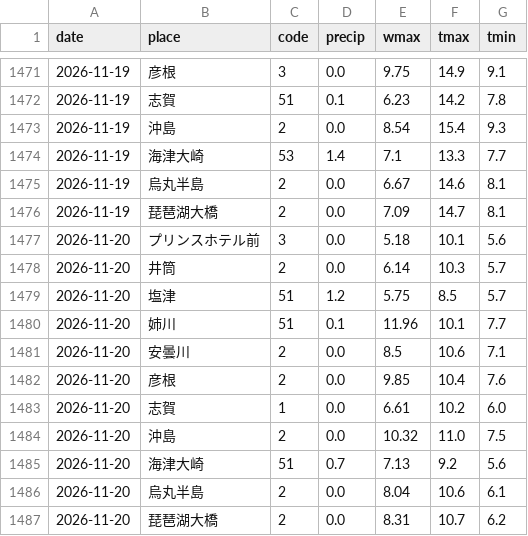
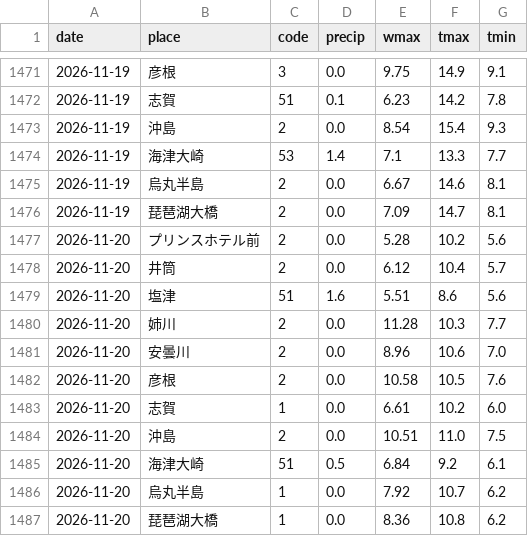
Before and after one commit to suzuhaya5666-lgtm/biwako-opendata, a CSV file: data/weather_daily.csv, drawn as a sheet; only a part is shown, gaps mark what is left out.

```diff
--- a/data/weather_daily.csv
+++ b/data/weather_daily.csv
@@ -1476,12 +1476,12 @@ date,place,code,precip,wmax,tmax,tmin
 2026-11-19,琵琶湖大橋,2,0.0,7.09,14.7,8.1
-2026-11-20,プリンスホテル前,3,0.0,5.18,10.1,5.6
-2026-11-20,井筒,2,0.0,6.14,10.3,5.7
-2026-11-20,塩津,51,1.2,5.75,8.5,5.7
-2026-11-20,姉川,51,0.1,11.96,10.1,7.7
-2026-11-20,安曇川,2,0.0,8.5,10.6,7.1
-2026-11-20,彦根,2,0.0,9.85,10.4,7.6
+2026-11-20,プリンスホテル前,2,0.0,5.28,10.2,5.6
+2026-11-20,井筒,2,0.0,6.12,10.4,5.7
+2026-11-20,塩津,51,1.6,5.51,8.6,5.6
+2026-11-20,姉川,2,0.0,11.28,10.3,7.7
+2026-11-20,安曇川,2,0.0,8.96,10.6,7.0
+2026-11-20,彦根,2,0.0,10.58,10.5,7.6
 2026-11-20,志賀,1,0.0,6.61,10.2,6.0
-2026-11-20,沖島,2,0.0,10.32,11.0,7.5
-2026-11-20,海津大崎,51,0.7,7.13,9.2,5.6
-2026-11-20,烏丸半島,2,0.0,8.04,10.6,6.1
-2026-11-20,琵琶湖大橋,2,0.0,8.31,10.7,6.2
+2026-11-20,沖島,2,0.0,10.51,11.0,7.5
+2026-11-20,海津大崎,51,0.5,6.84,9.2,6.1
+2026-11-20,烏丸半島,1,0.0,7.92,10.7,6.2
+2026-11-20,琵琶湖大橋,1,0.0,8.36,10.8,6.2
```
Also changed, not shown: data/observations.csv, data/rivers.csv, 2 other files.
